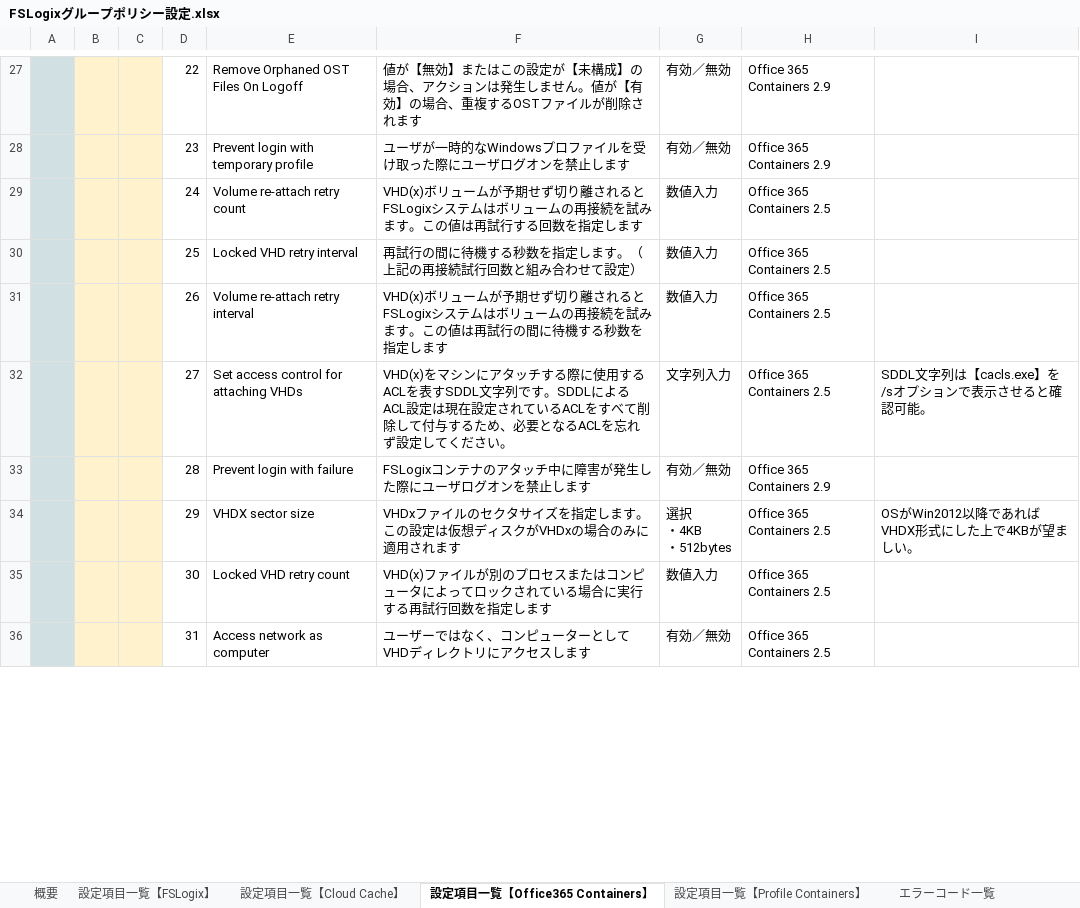
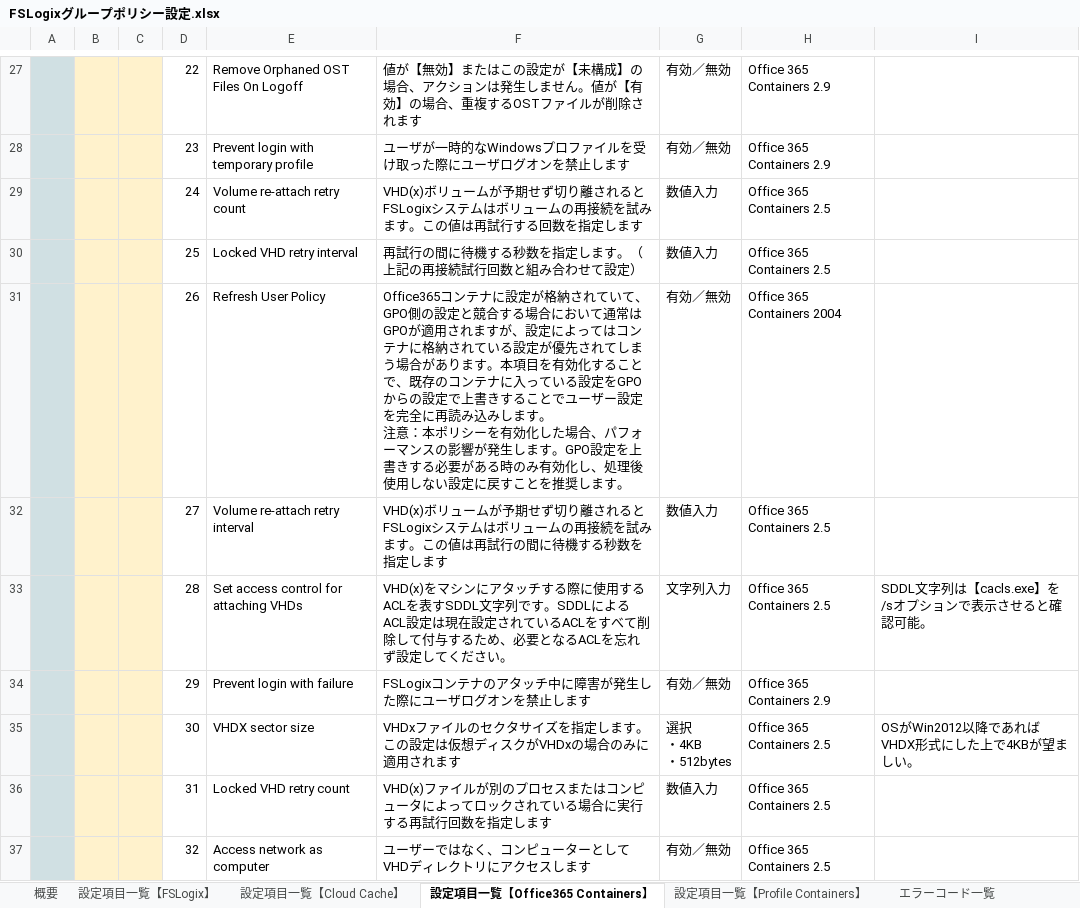
Before and after one commit to Dai-Peugeot306/FSLogix-GPO, an Excel workbook: FSLogixグループポリシー設定.xlsx, sheet 設定項目一覧【Office365 Containers】, drawn as a sheet; only a part is shown, gaps mark what is left out; values as stored, in another font and other column widths than the file's, no borders; addresses are those after the commit; ↵ is a line break in a cell; the diff covers the shown part only; the diff names each change by its address in the sheet, - before the commit and + after, or states it on an @@ line.

Commit message:
Add files via upload

```diff
--- a/FSLogixグループポリシー設定.xlsx (sheet 設定項目一覧【Office365 Containers】)
+++ b/FSLogixグループポリシー設定.xlsx (sheet 設定項目一覧【Office365 Containers】)
+row 31:  |  |  | 26 | Refresh User Policy | Office365コンテナに設定が格納されていて、GPO側の設定と競合する場合において通常はGPOが適用されますが、設定によってはコンテナに格納されている設定が優先されてしまう場合があります。本項目を有効化することで、既存のコンテナに入っている設定をGPOからの設定で上書きすることでユーザー設定を完全に再読み込みします。 ↵ 注意：本ポリシーを有効化した場合、パフォーマンスの影響が発生します。GPO設定を上書きする必要がある時のみ有効化し、処理後使用しない設定に戻すことを推奨します。 | 有効／無効 | Office 365 Containers 2004
-D32: 26
+D32: 27
-D33: 27
+D33: 28
-D34: 28
+D34: 29
-D35: 29
+D35: 30
-D36: 30
+D36: 31
-D37: 31
+D37: 32
```
Also changed, not shown: 15 edited cells elsewhere in this sheet, sheet チューニングTips, sheet 概要, sheet 設定項目一覧【Cloud Cache】, sheet 設定項目一覧【FSLogix】, sheet 設定項目一覧【Profile Containers】.
